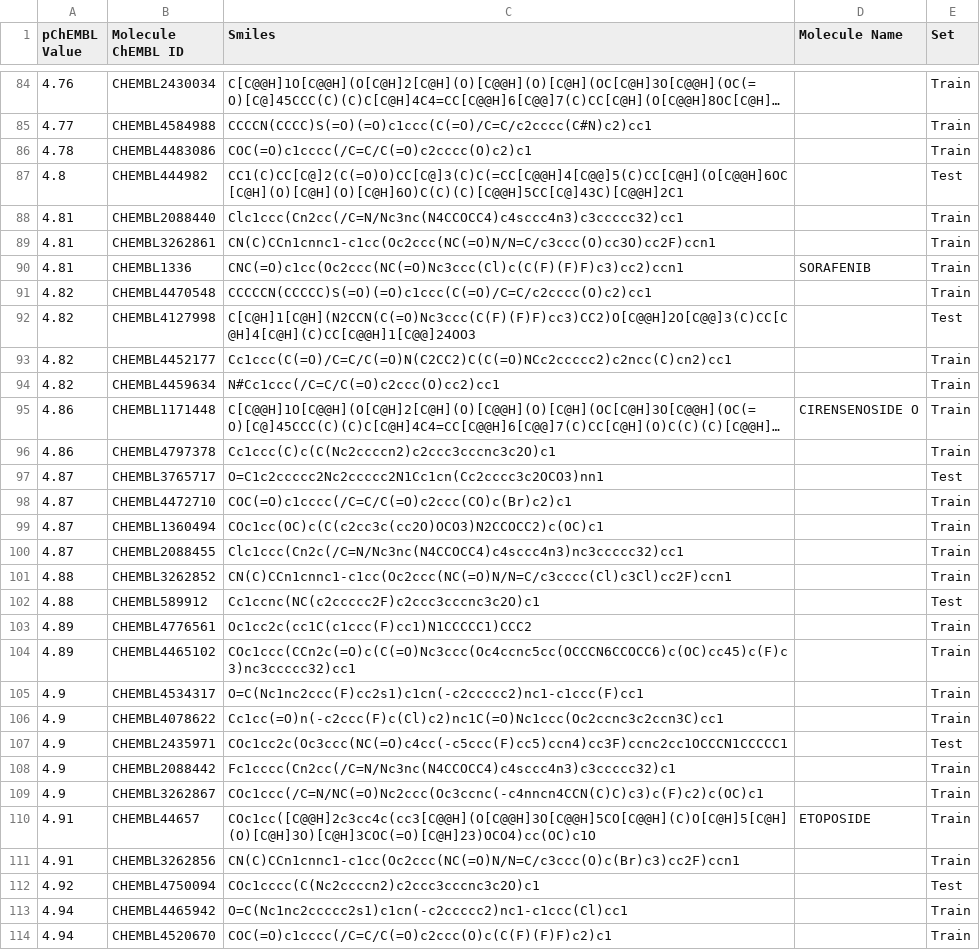
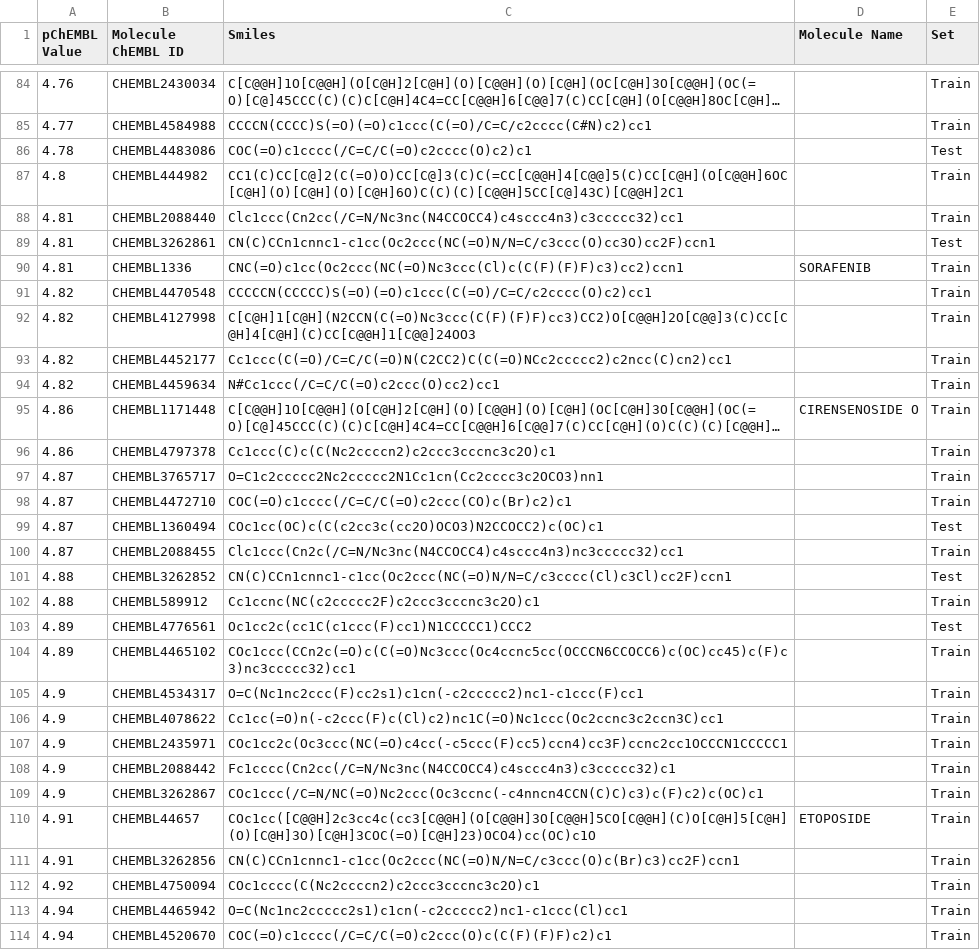
Before and after one commit to LisettePihor/Magistritoo, a CSV file: andmed/kombo_nr_0/kombo_nr_0_jaotus.csv, drawn as a sheet; only a part is shown, gaps mark what is left out; long unchanged cells end in …; the diff covers the shown part only.

Commit message:
jaotuste histogrammid korda

```diff
--- a/andmed/kombo_nr_0/kombo_nr_0_jaotus.csv
+++ b/andmed/kombo_nr_0/kombo_nr_0_jaotus.csv
@@ -85,9 +85,9 @@ pChEMBL Value,Molecule ChEMBL ID,Smiles,Molecule Name,Set
 4.77,CHEMBL4584988,CCCCN(CCCC)S(=O)(=O)c1ccc(C(=O)/C=C/c2cccc(C#N)c2)cc1,,Train
-4.78,CHEMBL4483086,COC(=O)c1cccc(/C=C/C(=O)c2cccc(O)c2)c1,,Train
-4.8,CHEMBL444982,CC1(C)CC[C@]2(C(=O)O)CC[C@]3(C)C(=CC[C@@H]4[C@@]5(C)CC[C@H](O[C@@H]6OC[C@H](O)[C@H](O)[C@H]6O)C(C)(C)[C@@H]5CC[C@]43C)[C@@H]2C1,,Test
+4.78,CHEMBL4483086,COC(=O)c1cccc(/C=C/C(=O)c2cccc(O)c2)c1,,Test
+4.8,CHEMBL444982,CC1(C)CC[C@]2(C(=O)O)CC[C@]3(C)C(=CC[C@@H]4[C@@]5(C)CC[C@H](O[C@@H]6OC[C@H](O)[C@H](O)[C@H]6O)C(C)(C)[C@@H]5CC[C@]43C)[C@@H]2C1,,Train
 4.81,CHEMBL2088440,Clc1ccc(Cn2cc(/C=N/Nc3nc(N4CCOCC4)c4sccc4n3)c3ccccc32)cc1,,Train
-4.81,CHEMBL3262861,CN(C)CCn1cnnc1-c1cc(Oc2ccc(NC(=O)N/N=C/c3ccc(O)cc3O)cc2F)ccn1,,Train
+4.81,CHEMBL3262861,CN(C)CCn1cnnc1-c1cc(Oc2ccc(NC(=O)N/N=C/c3ccc(O)cc3O)cc2F)ccn1,,Test
 4.81,CHEMBL1336,CNC(=O)c1cc(Oc2ccc(NC(=O)Nc3ccc(Cl)c(C(F)(F)F)c3)cc2)ccn1,SORAFENIB,Train
 4.82,CHEMBL4470548,CCCCCN(CCCCC)S(=O)(=O)c1ccc(C(=O)/C=C/c2cccc(O)c2)cc1,,Train
-4.82,CHEMBL4127998,C[C@H]1[C@H](N2CCN(C(=O)Nc3ccc(C(F)(F)F)cc3)CC2)O[C@@H]2O[C@@]3(C)CC[C@H]4[C@H](C)CC[C@@H]1[C@@]24OO3,,Test
+4.82,CHEMBL4127998,C[C@H]1[C@H](N2CCN(C(=O)Nc3ccc(C(F)(F)F)cc3)CC2)O[C@@H]2O[C@@]3(C)CC[C@H]4[C@H](C)CC[C@@H]1[C@@]24OO3,,Train
 4.82,CHEMBL4452177,Cc1ccc(C(=O)/C=C/C(=O)N(C2CC2)C(C(=O)NCc2ccccc2)c2ncc(C)cn2)cc1,,Train
@@ -96,9 +96,9 @@ pChEMBL Value,Molecule ChEMBL ID,Smiles,Molecule Name,Set
 4.86,CHEMBL4797378,Cc1ccc(C)c(C(Nc2ccccn2)c2ccc3cccnc3c2O)c1,,Train
-4.87,CHEMBL3765717,O=C1c2ccccc2Nc2ccccc2N1Cc1cn(Cc2cccc3c2OCO3)nn1,,Test
+4.87,CHEMBL3765717,O=C1c2ccccc2Nc2ccccc2N1Cc1cn(Cc2cccc3c2OCO3)nn1,,Train
 4.87,CHEMBL4472710,COC(=O)c1cccc(/C=C/C(=O)c2ccc(CO)c(Br)c2)c1,,Train
-4.87,CHEMBL1360494,COc1cc(OC)c(C(c2cc3c(cc2O)OCO3)N2CCOCC2)c(OC)c1,,Train
+4.87,CHEMBL1360494,COc1cc(OC)c(C(c2cc3c(cc2O)OCO3)N2CCOCC2)c(OC)c1,,Test
 4.87,CHEMBL2088455,Clc1ccc(Cn2c(/C=N/Nc3nc(N4CCOCC4)c4sccc4n3)nc3ccccc32)cc1,,Train
-4.88,CHEMBL3262852,CN(C)CCn1cnnc1-c1cc(Oc2ccc(NC(=O)N/N=C/c3cccc(Cl)c3Cl)cc2F)ccn1,,Train
-4.88,CHEMBL589912,Cc1ccnc(NC(c2ccccc2F)c2ccc3cccnc3c2O)c1,,Test
-4.89,CHEMBL4776561,Oc1cc2c(cc1C(c1ccc(F)cc1)N1CCCCC1)CCC2,,Train
+4.88,CHEMBL3262852,CN(C)CCn1cnnc1-c1cc(Oc2ccc(NC(=O)N/N=C/c3cccc(Cl)c3Cl)cc2F)ccn1,,Test
+4.88,CHEMBL589912,Cc1ccnc(NC(c2ccccc2F)c2ccc3cccnc3c2O)c1,,Train
+4.89,CHEMBL4776561,Oc1cc2c(cc1C(c1ccc(F)cc1)N1CCCCC1)CCC2,,Test
 4.89,CHEMBL4465102,COc1ccc(CCn2c(=O)c(C(=O)Nc3ccc(Oc4ccnc5cc(OCCCN6CCOCC6)c(OC)cc45)c(F)c3)nc3ccccc32)cc1,,Train
@@ -106,3 +106,3 @@ pChEMBL Value,Molecule ChEMBL ID,Smiles,Molecule Name,Set
 4.9,CHEMBL4078622,Cc1cc(=O)n(-c2ccc(F)c(Cl)c2)nc1C(=O)Nc1ccc(Oc2ccnc3c2ccn3C)cc1,,Train
-4.9,CHEMBL2435971,COc1cc2c(Oc3ccc(NC(=O)c4cc(-c5ccc(F)cc5)ccn4)cc3F)ccnc2cc1OCCCN1CCCCC1,,Test
+4.9,CHEMBL2435971,COc1cc2c(Oc3ccc(NC(=O)c4cc(-c5ccc(F)cc5)ccn4)cc3F)ccnc2cc1OCCCN1CCCCC1,,Train
 4.9,CHEMBL2088442,Fc1cccc(Cn2cc(/C=N/Nc3nc(N4CCOCC4)c4sccc4n3)c3ccccc32)c1,,Train
@@ -111,3 +111,3 @@ pChEMBL Value,Molecule ChEMBL ID,Smiles,Molecule Name,Set
 4.91,CHEMBL3262856,CN(C)CCn1cnnc1-c1cc(Oc2ccc(NC(=O)N/N=C/c3ccc(O)c(Br)c3)cc2F)ccn1,,Train
-4.92,CHEMBL4750094,COc1cccc(C(Nc2ccccn2)c2ccc3cccnc3c2O)c1,,Test
+4.92,CHEMBL4750094,COc1cccc(C(Nc2ccccn2)c2ccc3cccnc3c2O)c1,,Train
 4.94,CHEMBL4465942,O=C(Nc1nc2ccccc2s1)c1cn(-c2ccccc2)nc1-c1ccc(Cl)cc1,,Train
```
Also changed, not shown: 139 edited cells elsewhere in this file, 6 other files.
